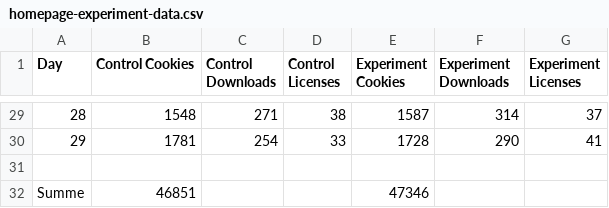
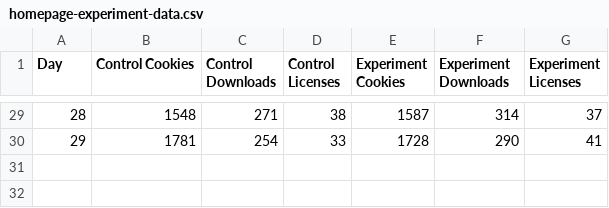
Before and after one commit to A2Amir/A-B-Testing-Case-Study, a CSV file: data/homepage-experiment-data.csv, drawn as a sheet; only a part is shown, gaps mark what is left out; the diff names each change by its address in the sheet, - before the commit and + after, or states it on an @@ line.

Commit message:
Update homepage-experiment-data.csv

```diff
--- a/data/homepage-experiment-data.csv
+++ b/data/homepage-experiment-data.csv
-row 31: (empty)
-row 32: Summe | 46851 |  |  | 47346
```
